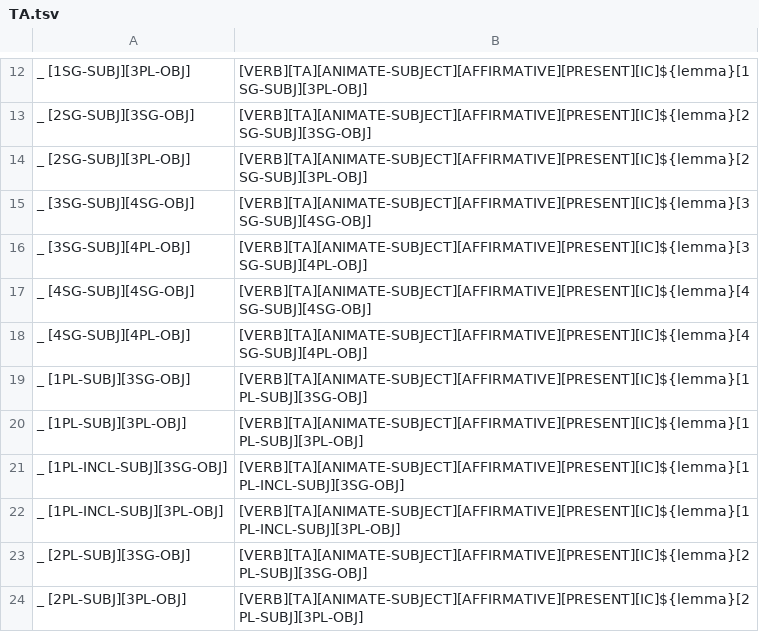
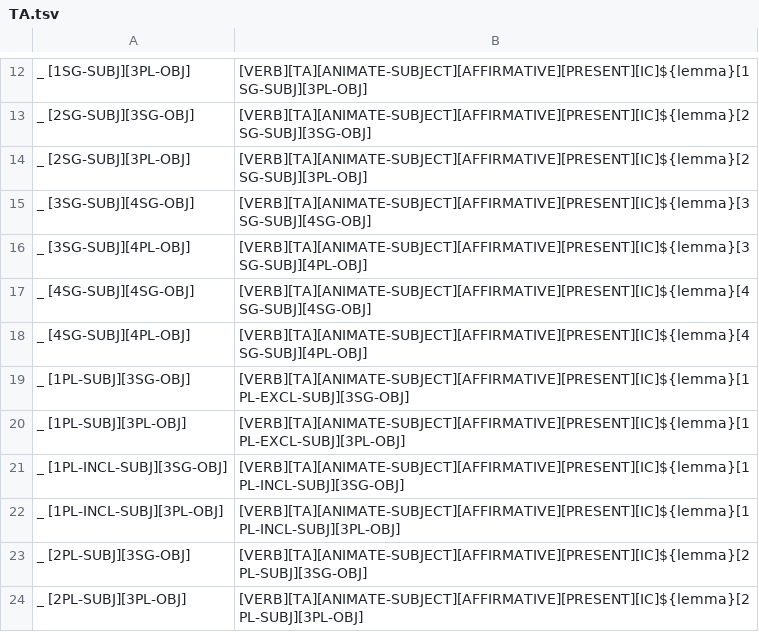
Before and after one commit to sarahrmoeller/cree-intelligent-dictionary, a TSV file: src/arpeng/resources/layouts/dynamic/II/TA.tsv, drawn as a sheet; only a part is shown, gaps mark what is left out; the diff covers the shown part only.

```diff
--- a/src/arpeng/resources/layouts/dynamic/II/TA.tsv
+++ b/src/arpeng/resources/layouts/dynamic/II/TA.tsv
@@ -18,4 +18,4 @@ _ [4SG-SUBJ][4SG-OBJ]	[VERB][TA][ANIMATE-SUBJECT][AFFIRMATIVE][PRESENT][IC]${lem
 _ [4SG-SUBJ][4PL-OBJ]	[VERB][TA][ANIMATE-SUBJECT][AFFIRMATIVE][PRESENT][IC]${lemma}[4SG-SUBJ][4PL-OBJ]
-_ [1PL-SUBJ][3SG-OBJ]	[VERB][TA][ANIMATE-SUBJECT][AFFIRMATIVE][PRESENT][IC]${lemma}[1PL-SUBJ][3SG-OBJ]
-_ [1PL-SUBJ][3PL-OBJ]	[VERB][TA][ANIMATE-SUBJECT][AFFIRMATIVE][PRESENT][IC]${lemma}[1PL-SUBJ][3PL-OBJ]
+_ [1PL-SUBJ][3SG-OBJ]	[VERB][TA][ANIMATE-SUBJECT][AFFIRMATIVE][PRESENT][IC]${lemma}[1PL-EXCL-SUBJ][3SG-OBJ]
+_ [1PL-SUBJ][3PL-OBJ]	[VERB][TA][ANIMATE-SUBJECT][AFFIRMATIVE][PRESENT][IC]${lemma}[1PL-EXCL-SUBJ][3PL-OBJ]
 _ [1PL-INCL-SUBJ][3SG-OBJ]	[VERB][TA][ANIMATE-SUBJECT][AFFIRMATIVE][PRESENT][IC]${lemma}[1PL-INCL-SUBJ][3SG-OBJ]
```
Also changed, not shown: 20 edited cells elsewhere in this file, src/arpeng/resources/layouts/dynamic/II/AI.tsv, src/arpeng/resources/layouts/dynamic/II/TI.tsv.
